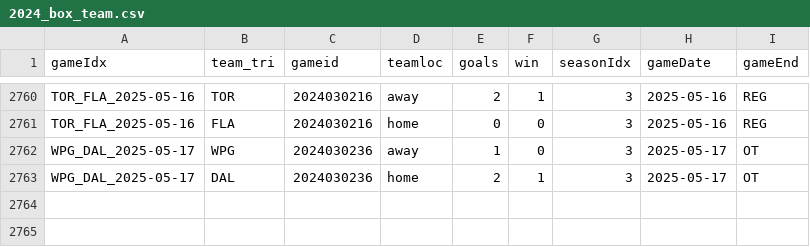
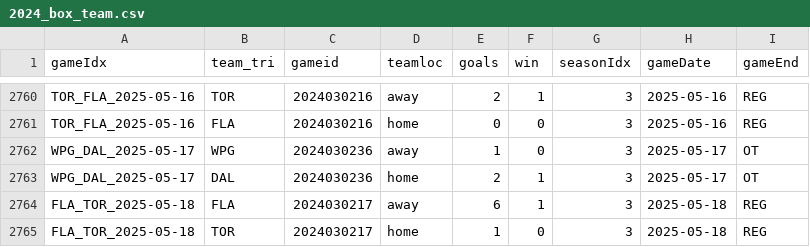
Before and after one commit to justinjjlee/NHL-Analytics, a CSV file: latest/box/2024_box_team.csv, drawn as a sheet; only a part is shown, gaps mark what is left out; the diff names each change by its address in the sheet, - before the commit and + after, or states it on an @@ line.

```diff
--- a/latest/box/2024_box_team.csv
+++ b/latest/box/2024_box_team.csv
+row 2764: FLA_TOR_2025-05-18 | FLA | 2024030217 | away | 6 | 1 | 3 | 2025-05-18 | REG
+row 2765: FLA_TOR_2025-05-18 | TOR | 2024030217 | home | 1 | 0 | 3 | 2025-05-18 | REG
```
Also changed, not shown: latest/box/2024_box.csv, 1 other file.
